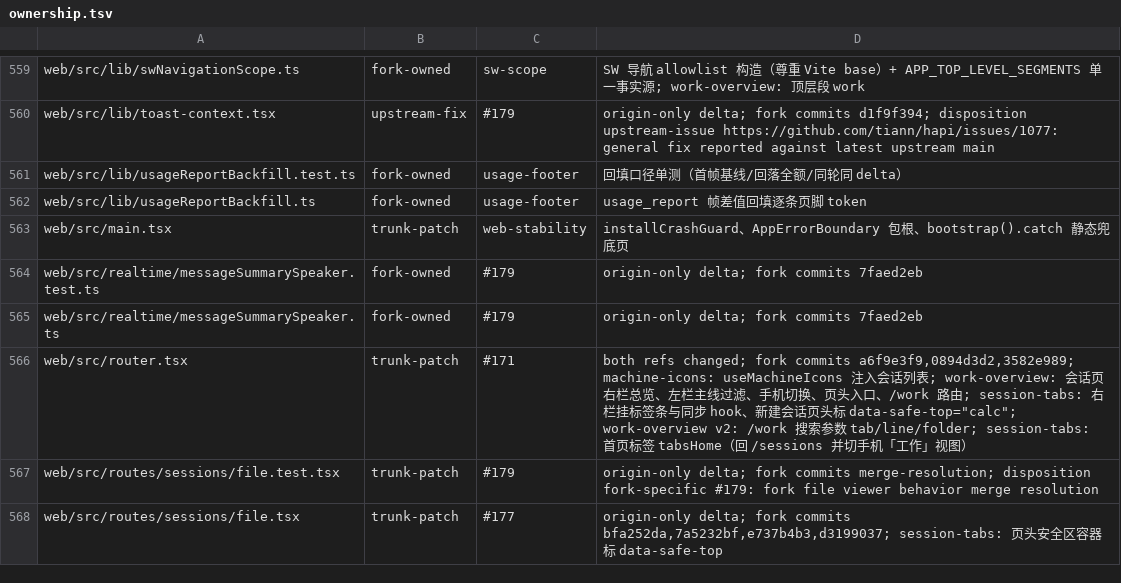
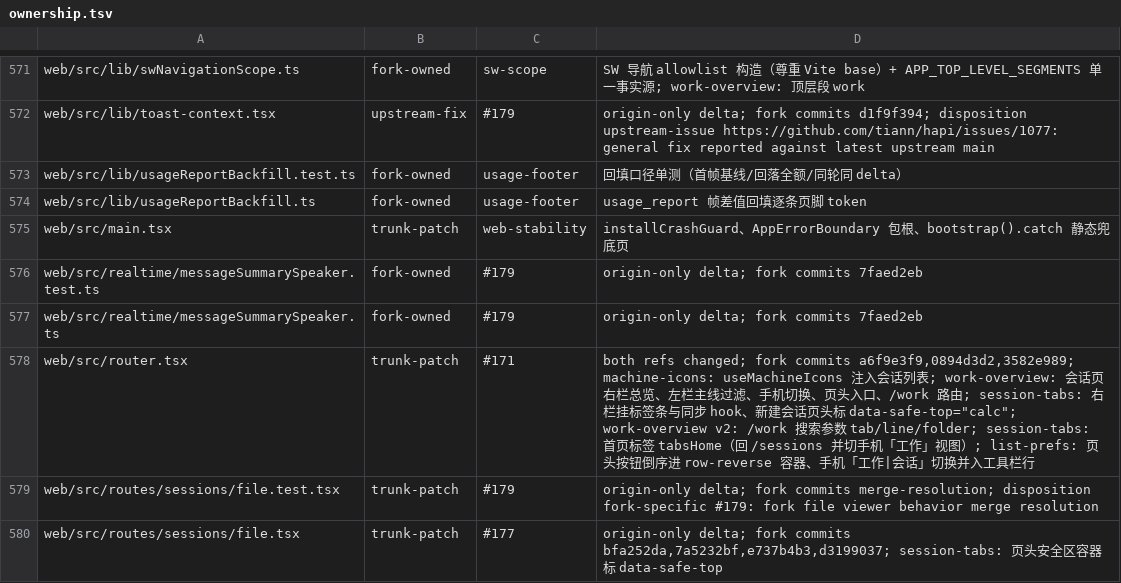
Before and after one commit to bobmcmxciv/hapi, a TSV file: fork-features/ownership.tsv, drawn as a sheet; only a part is shown, gaps mark what is left out; the diff covers the shown part only.

```diff
--- a/fork-features/ownership.tsv
+++ b/fork-features/ownership.tsv
@@ -565,3 +577,3 @@ web/src/realtime/messageSummarySpeaker.test.ts	fork-owned	#179	origin-only delta
 web/src/realtime/messageSummarySpeaker.ts	fork-owned	#179	origin-only delta; fork commits 7faed2eb
-web/src/router.tsx	trunk-patch	#171	both refs changed; fork commits a6f9e3f9,0894d3d2,3582e989; machine-icons: useMachineIcons 注入会话列表; work-overview: 会话页右栏总览、左栏主线过滤、手机切换、页头入口、/work 路由; session-tabs: 右栏挂标签条与同步 hook、新建会话页头标 data-safe-top="calc"; work-overview v2: /work 搜索参数 tab/line/folder; session-tabs: 首页标签 tabsHome（回 /sessions 并切手机「工作」视图）
+web/src/router.tsx	trunk-patch	#171	both refs changed; fork commits a6f9e3f9,0894d3d2,3582e989; machine-icons: useMachineIcons 注入会话列表; work-overview: 会话页右栏总览、左栏主线过滤、手机切换、页头入口、/work 路由; session-tabs: 右栏挂标签条与同步 hook、新建会话页头标 data-safe-top="calc"; work-overview v2: /work 搜索参数 tab/line/folder; session-tabs: 首页标签 tabsHome（回 /sessions 并切手机「工作」视图）; list-prefs: 页头按钮倒序进 row-reverse 容器、手机「工作|会话」切换并入工具栏行
 web/src/routes/sessions/file.test.tsx	trunk-patch	#179	origin-only delta; fork commits merge-resolution; disposition fork-specific #179: fork file viewer behavior merge resolution
```
Also changed, not shown: 12 added rows and 8 edited cells elsewhere in this file, 1 other file.
